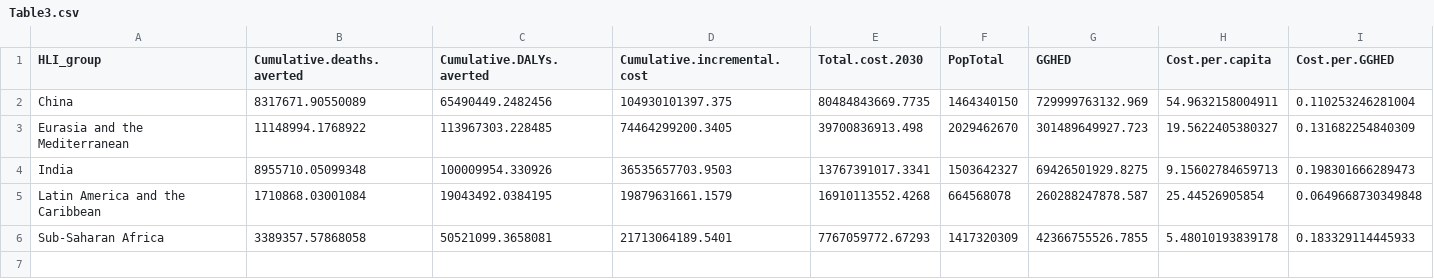
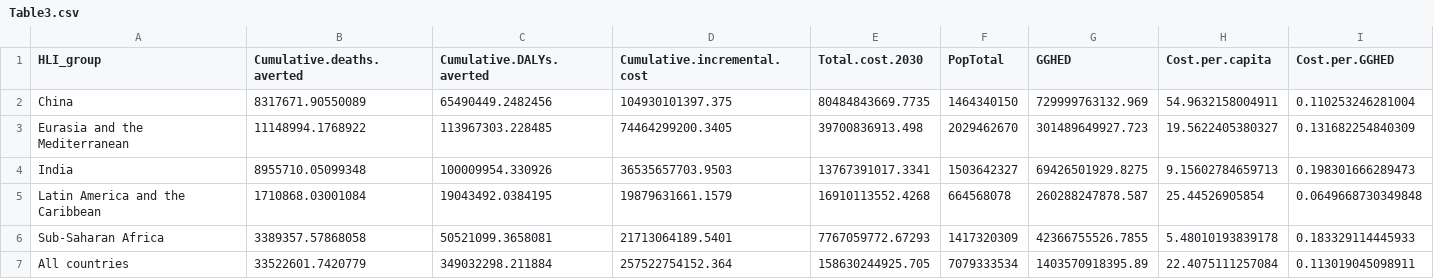
Before and after one commit to Disease-Control-Priorities/CCC, a CSV file: HLI/figures/Table3.csv, drawn as a sheet; the diff names each change by its address in the sheet, - before the commit and + after, or states it on an @@ line.

```diff
--- a/HLI/figures/Table3.csv
+++ b/HLI/figures/Table3.csv
+row 7: All countries | 33522601.7420779 | 349032298.211884 | 257522754152.364 | 158630244925.705 | 7079333534 | 1403570918395.89 | 22.4075111257084 | 0.113019045098911
```
Also changed, not shown: HLI/figures/HLI_CEA_region.csv, HLI/figures/Table1.csv, 10 other files.
